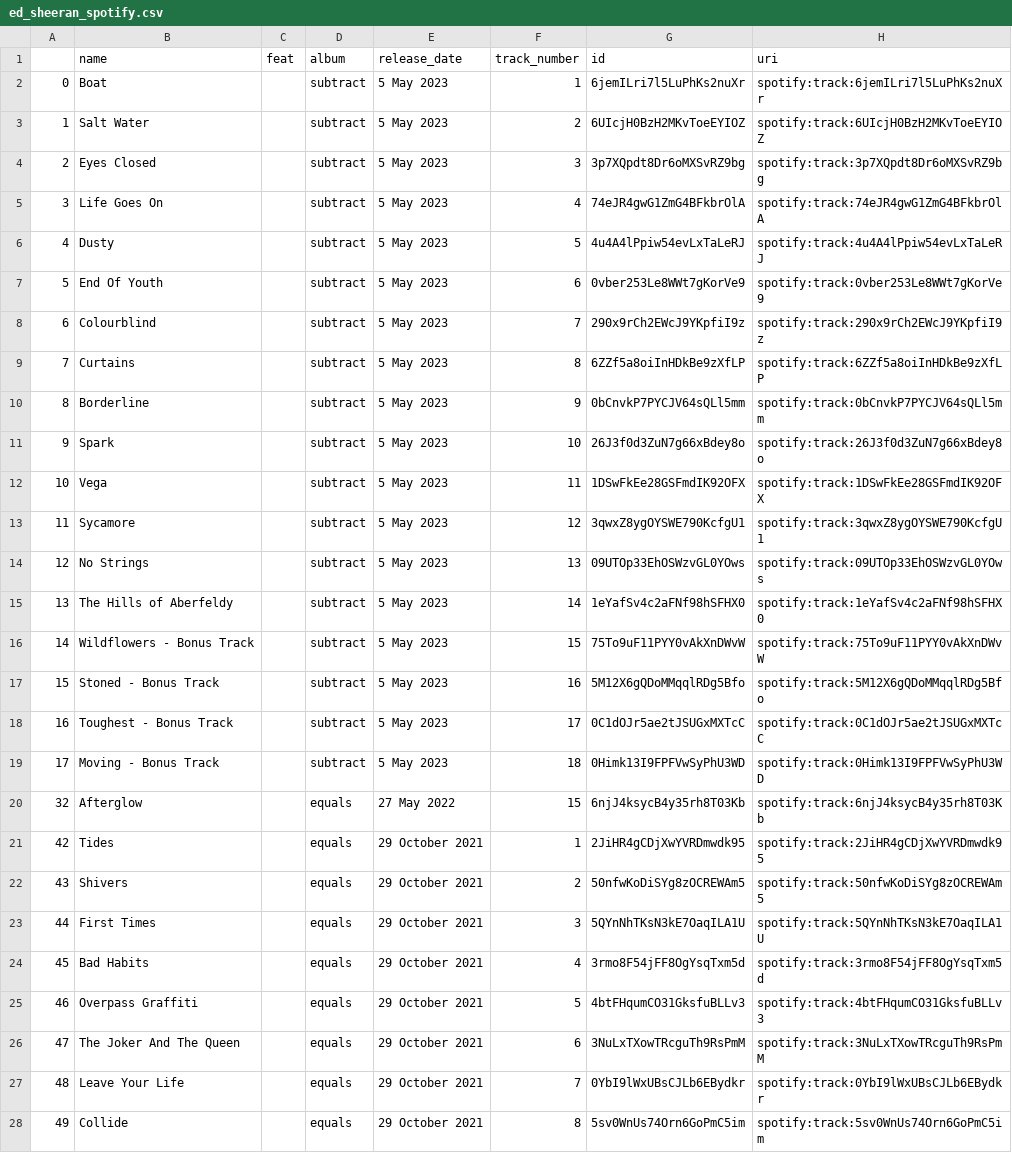
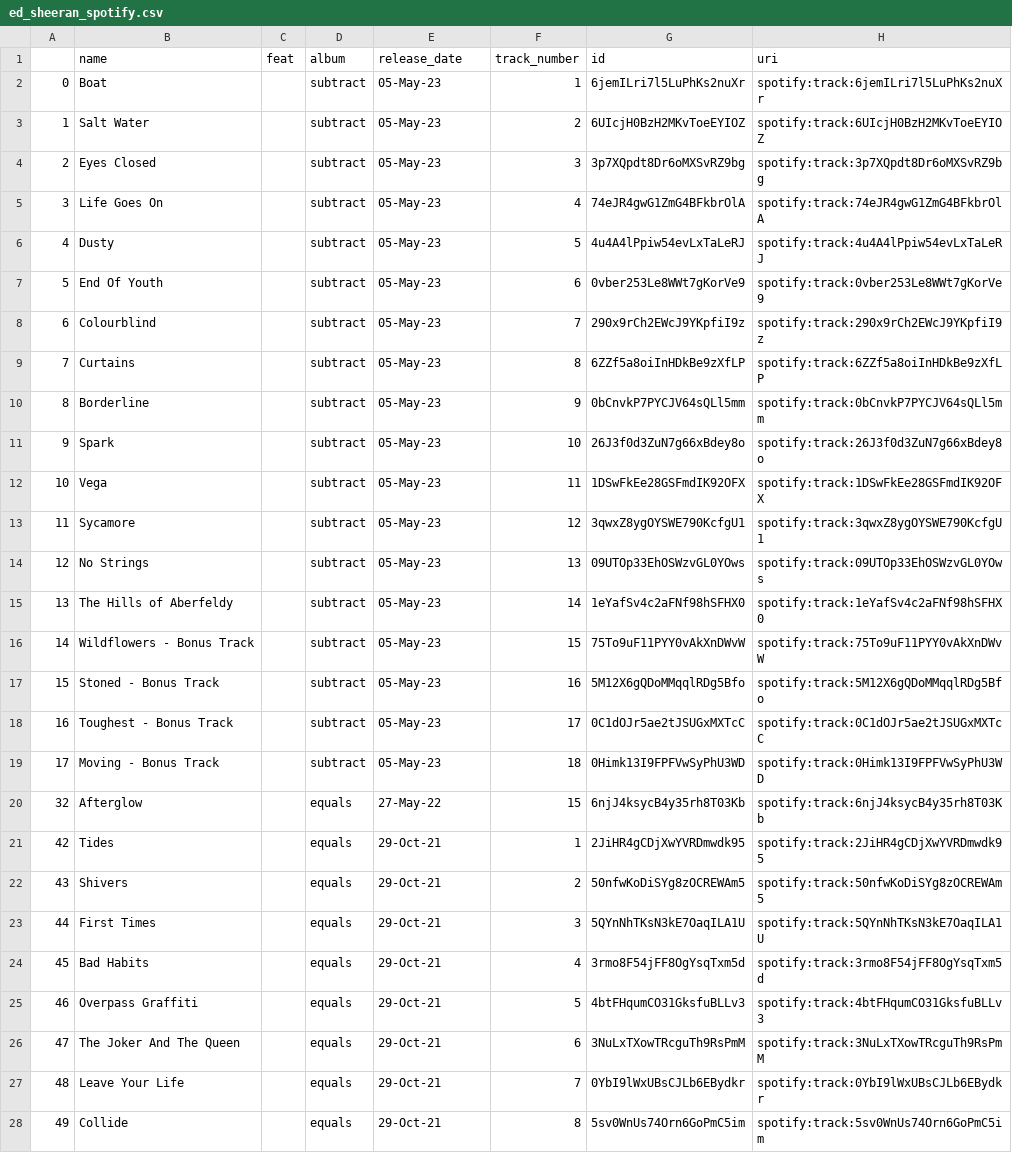
Before and after one commit to JessalynLim/FIT3179, a CSV file: assignment2/data/ed_sheeran_spotify.csv, drawn as a sheet; only a part is shown; the diff covers the shown part only; the diff names each change by its address in the sheet, - before the commit and + after, or states it on an @@ line.

Commit message:
Update ed_sheeran_spotify.csv

```diff
--- a/assignment2/data/ed_sheeran_spotify.csv
+++ b/assignment2/data/ed_sheeran_spotify.csv
-E2:E19 (release_date): 5 May 2023
+E2:E19 (release_date): 05-May-23
-E20 (release_date): 27 May 2022
+E20 (release_date): 27-May-22
-E21:E28 (release_date): 29 October 2021
+E21:E28 (release_date): 29-Oct-21
```
Also changed, not shown: 123 edited cells elsewhere in this file.
